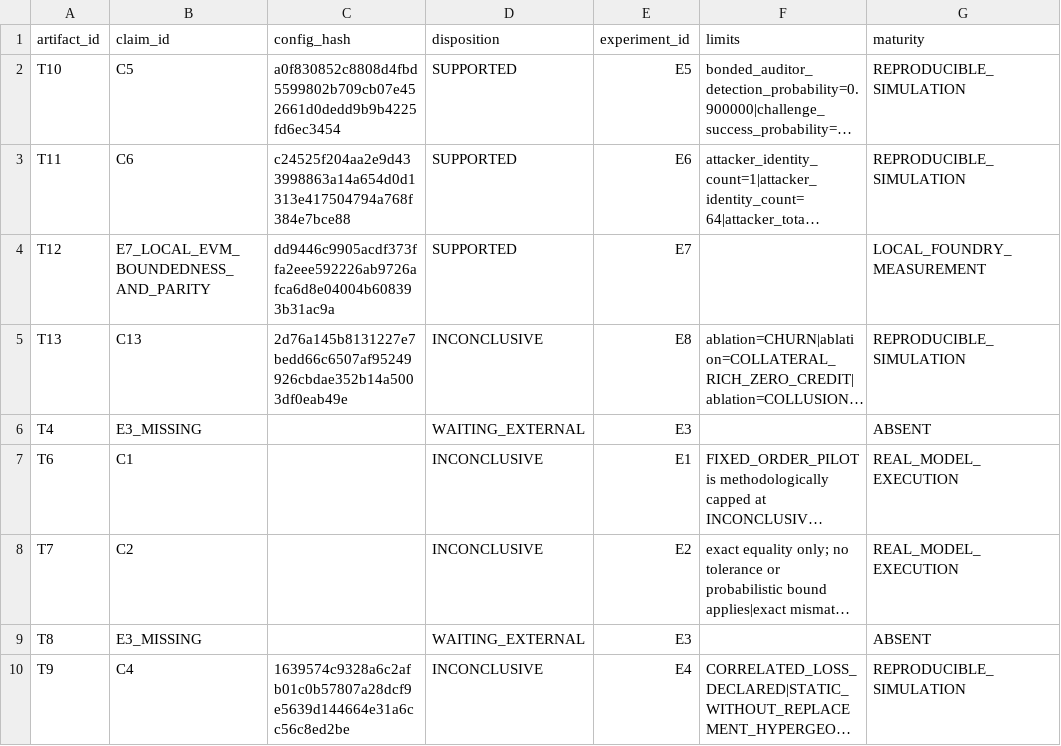
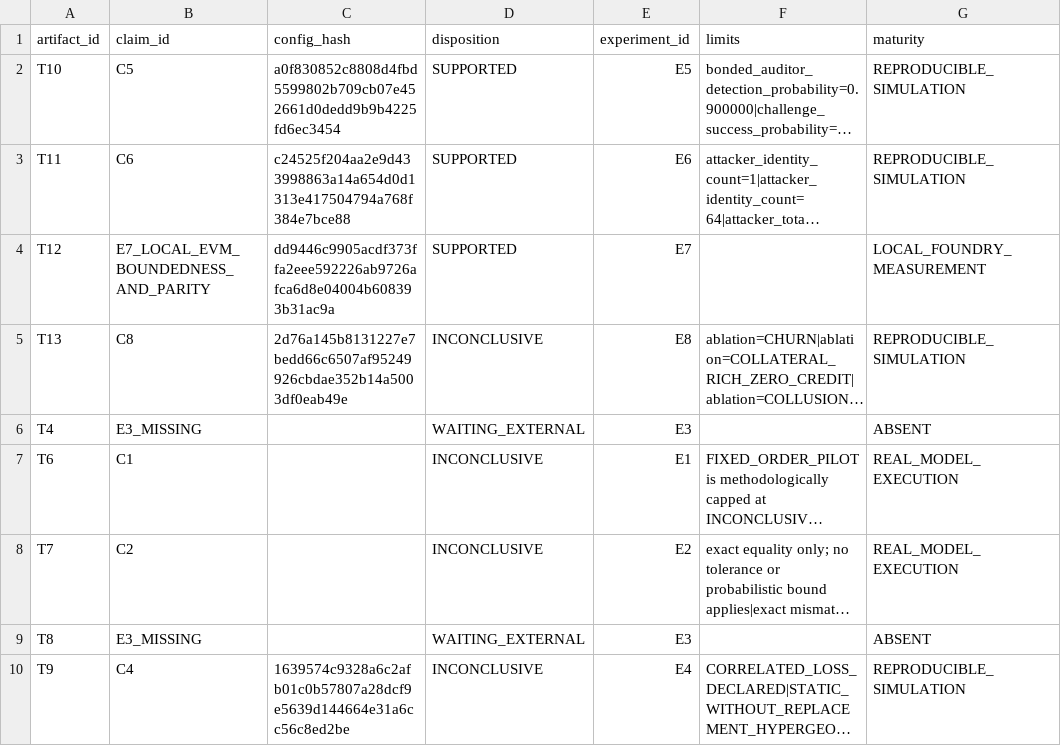
Before and after one commit to zmzubraj/PoI-mpp-publication-artifacts, a CSV file: publication/tables/claim_matrix.csv, drawn as a sheet; only a part is shown; long unchanged cells end in …; the diff names each change by its address in the sheet, - before the commit and + after, or states it on an @@ line.

Commit message:
fix: bind external review handoff and E8 claim mapping

```diff
--- a/publication/tables/claim_matrix.csv
+++ b/publication/tables/claim_matrix.csv
-B5 (claim_id): C13
+B5 (claim_id): C8
```
Also changed, not shown: 9 other files.
